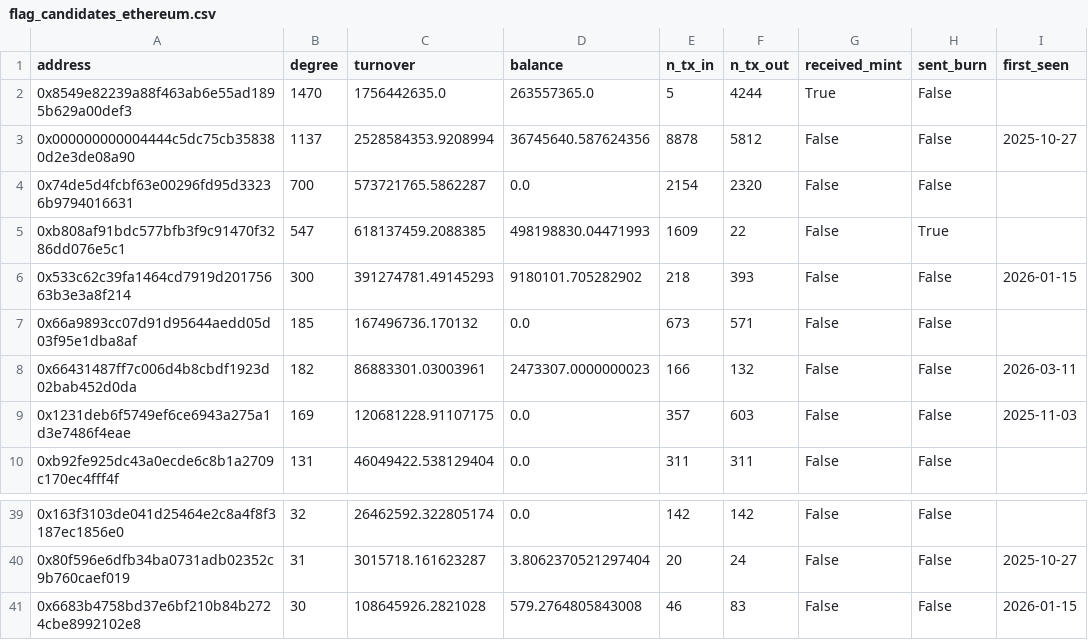
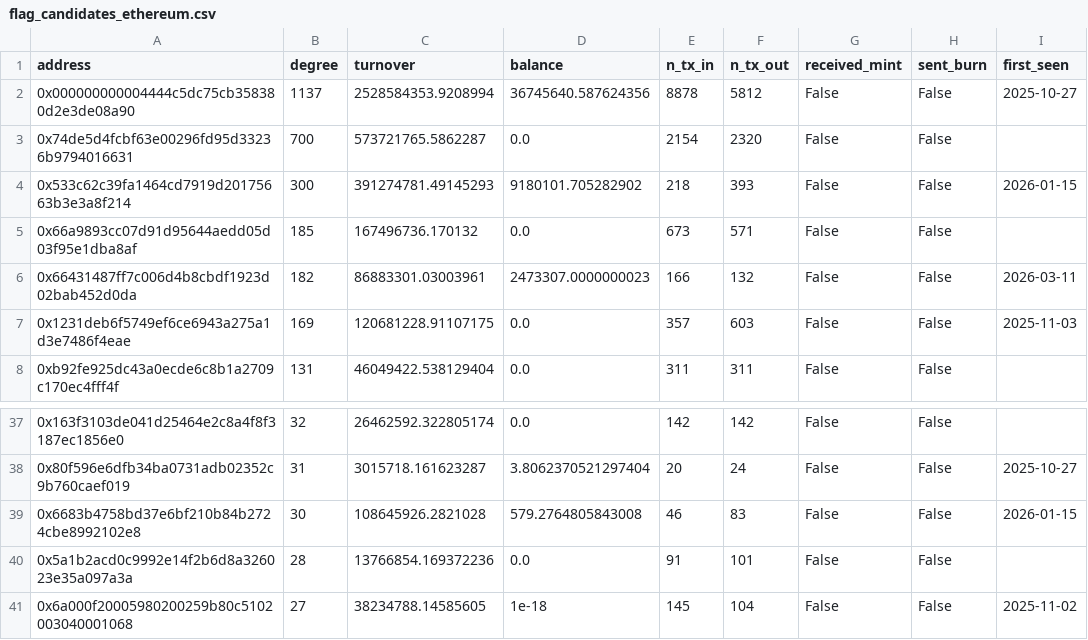
Before and after one commit to matsuno04/jpyc-panel, a CSV file: output/flag_candidates_ethereum.csv, drawn as a sheet; only a part is shown, gaps mark what is left out.

```diff
--- a/output/flag_candidates_ethereum.csv
+++ b/output/flag_candidates_ethereum.csv
@@ -1,6 +1,4 @@
 address,degree,turnover,balance,n_tx_in,n_tx_out,received_mint,sent_burn,first_seen
-0x8549e82239a88f463ab6e55ad1895b629a00def3,1470,1756442635.0,263557365.0,5,4244,True,False,
 0x000000000004444c5dc75cb358380d2e3de08a90,1137,2528584353.9208994,36745640.587624356,8878,5812,False,False,2025-10-27
 0x74de5d4fcbf63e00296fd95d33236b9794016631,700,573721765.5862287,0.0,2154,2320,False,False,
-0xb808af91bdc577bfb3f9c91470f3286dd076e5c1,547,618137459.2088385,498198830.04471993,1609,22,False,True,
 0x533c62c39fa1464cd7919d20175663b3e3a8f214,300,391274781.49145293,9180101.705282902,218,393,False,False,2026-01-15
@@ -41 +39,3 @@ address,degree,turnover,balance,n_tx_in,n_tx_out,received_mint,sent_burn,first_s
 0x6683b4758bd37e6bf210b84b2724cbe8992102e8,30,108645926.2821028,579.2764805843008,46,83,False,False,2026-01-15
+0x5a1b2acd0c9992e14f2b6d8a326023e35a097a3a,28,13766854.169372236,0.0,91,101,False,False,
+0x6a000f20005980200259b80c5102003040001068,27,38234788.14585605,1e-18,145,104,False,False,2025-11-02
```
Also changed, not shown: output/flag_candidates_avalanche.csv, output/flag_candidates_combined.csv, 3 other files.
